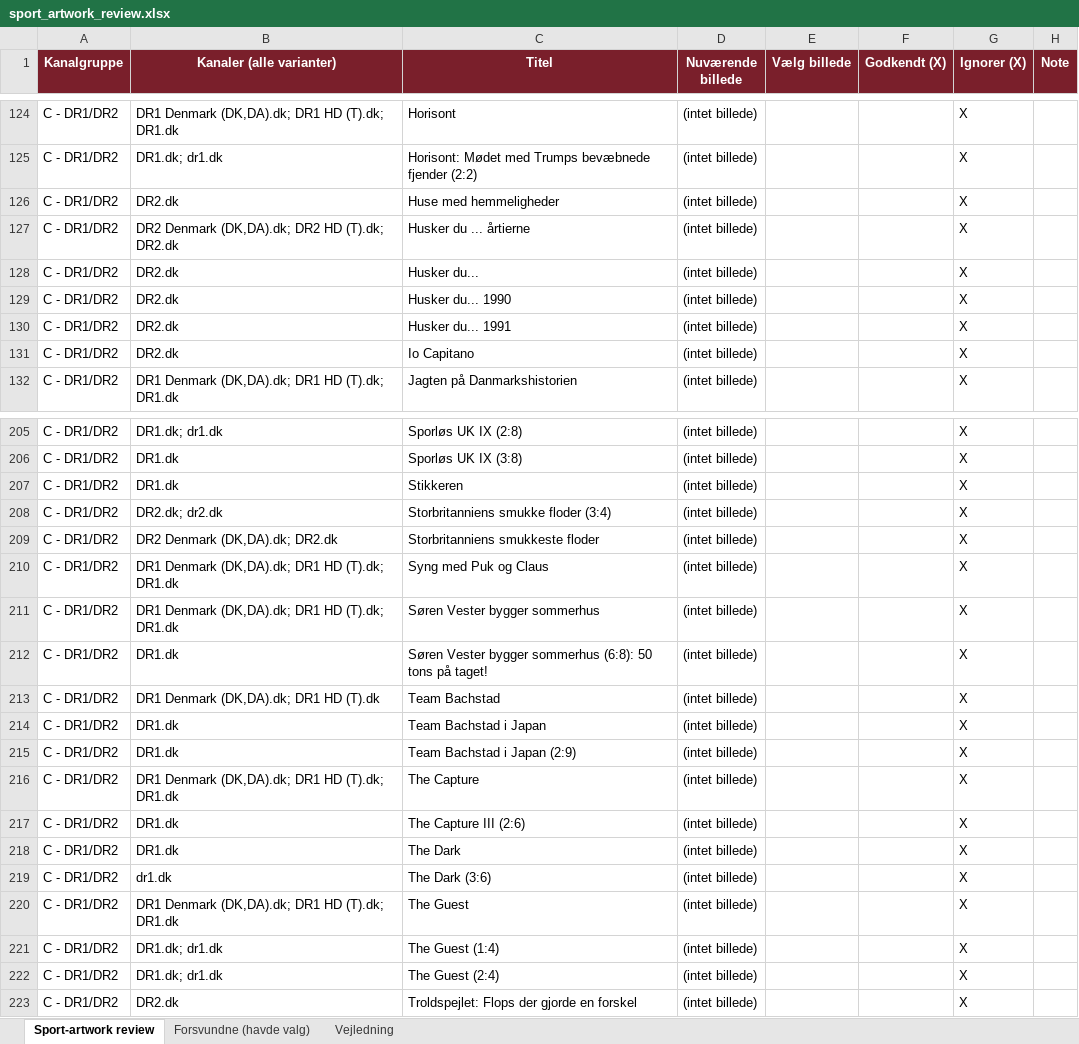
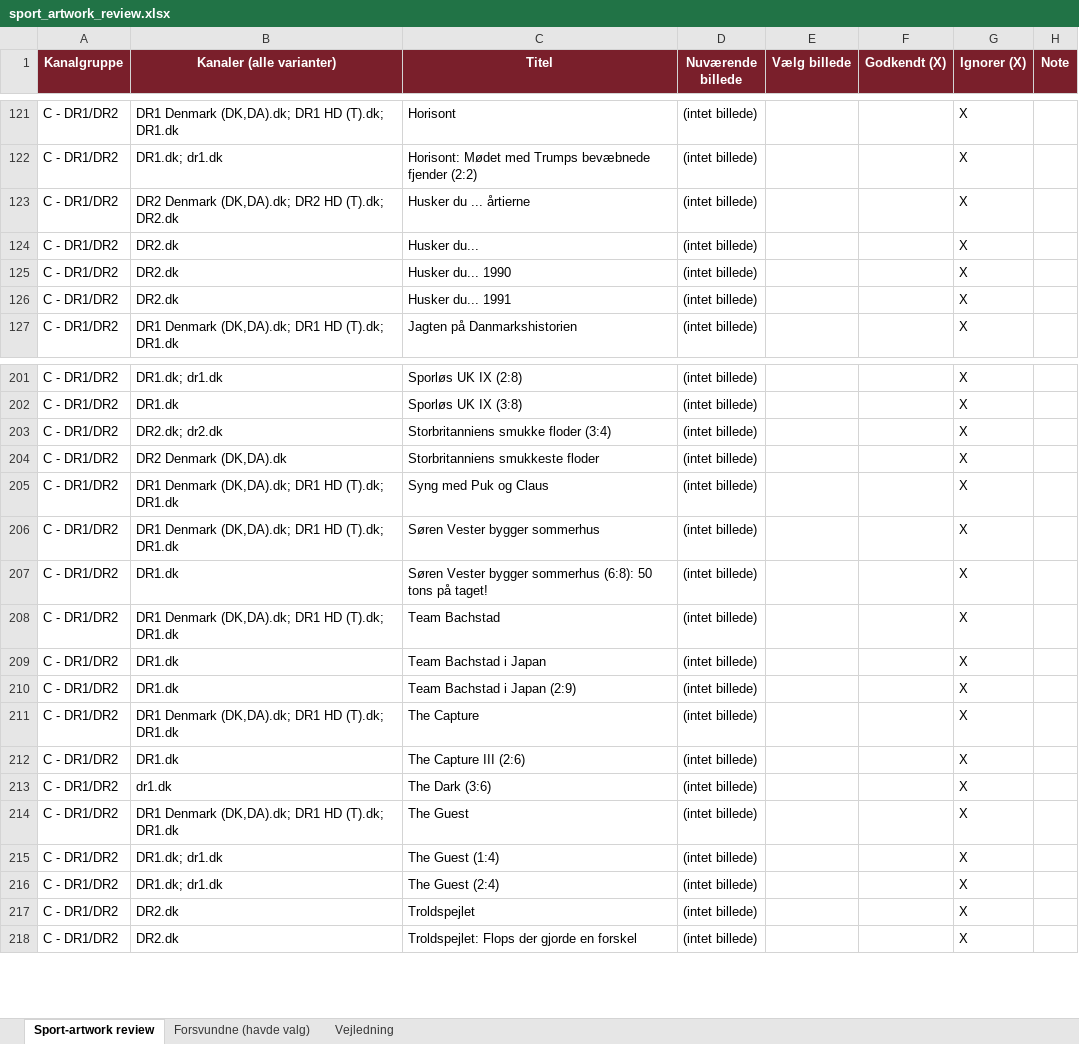
Before and after one commit to flanaganz/epgoal, an Excel workbook: data/sport_artwork_review.xlsx, sheet Sport-artwork review, drawn as a sheet; only a part is shown, gaps mark what is left out; values as stored, in another font and other column widths than the file's, no borders; removed rows and columns are numbered as before the commit, all else as after; the diff covers the shown part only; the diff names each change by its address in the sheet, - before the commit and + after, or states it on an @@ line.

Commit message:
Auto-sync EPG (sport-billeder) 2026-09-22 14:14:57

```diff
--- a/data/sport_artwork_review.xlsx (sheet Sport-artwork review)
+++ b/data/sport_artwork_review.xlsx (sheet Sport-artwork review)
-row 126: C - DR1/DR2 | DR2.dk | Huse med hemmeligheder | (intet billede) |  |  | X
-row 131: C - DR1/DR2 | DR2.dk | Io Capitano | (intet billede) |  |  | X
-row 207: C - DR1/DR2 | DR1.dk | Stikkeren | (intet billede) |  |  | X
-B204 (Kanaler (alle varianter)): DR2 Denmark (DK,DA).dk; DR2.dk
+B204 (Kanaler (alle varianter)): DR2 Denmark (DK,DA).dk
-B208 (Kanaler (alle varianter)): DR1 Denmark (DK,DA).dk; DR1 HD (T).dk
+B208 (Kanaler (alle varianter)): DR1 Denmark (DK,DA).dk; DR1 HD (T).dk; DR1.dk
-row 218: C - DR1/DR2 | DR1.dk | The Dark | (intet billede) |  |  | X
+row 217: C - DR1/DR2 | DR2.dk | Troldspejlet | (intet billede) |  |  | X
```
Also changed, not shown: 23 added rows, 22 removed rows, 13 moved rows and 18 edited cells elsewhere in this sheet, sheet Forsvundne (havde valg), data/danish_artwork_review.xlsx, 11 other files.
